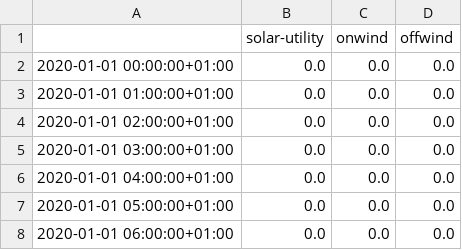
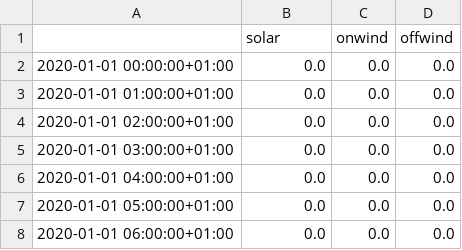
Before and after one commit to s250424/IntegratedEnergyGrids, a CSV file: entsoe_data/capacity_factors_BE_2020.csv, drawn as a sheet; only a part is shown.

```diff
--- a/entsoe_data/capacity_factors_BE_2020.csv
+++ b/entsoe_data/capacity_factors_BE_2020.csv
@@ -1,2 +1,2 @@
-,solar-utility,onwind,offwind
+,solar,onwind,offwind
 2020-01-01 00:00:00+01:00,0.0,0.0,0.0
```
Also changed, not shown: entsoe_data/capacity_factors_BE_2021.csv, entsoe_data/capacity_factors_BE_2022.csv, 29 other files.
